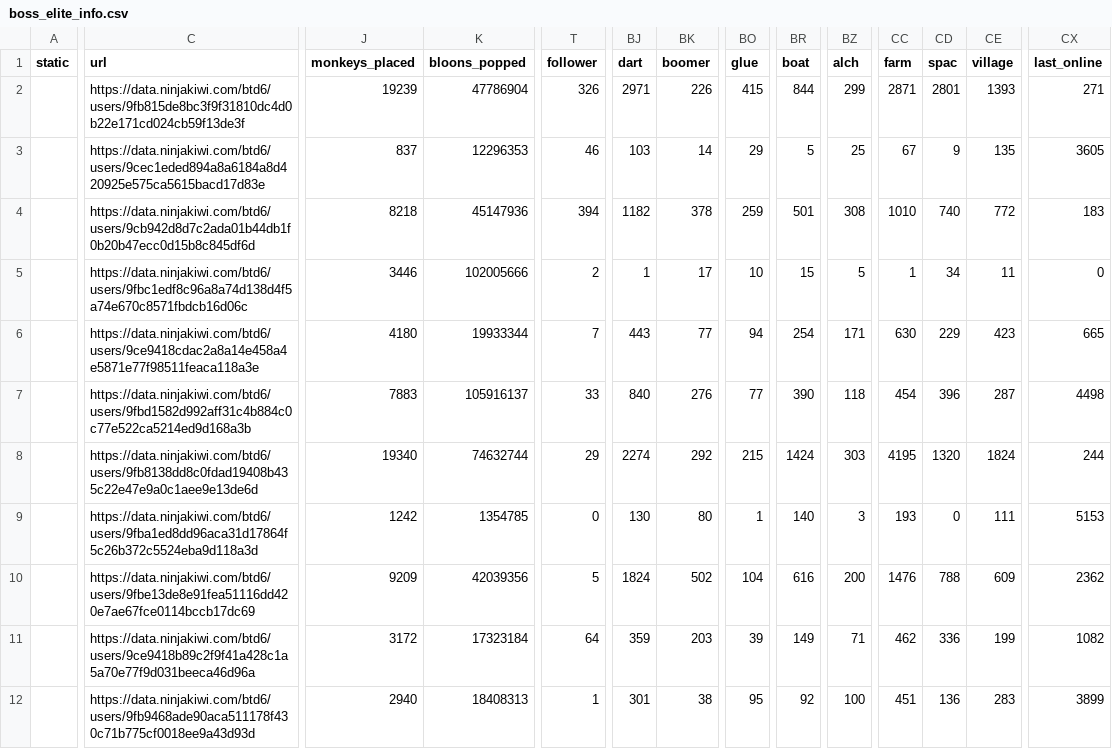
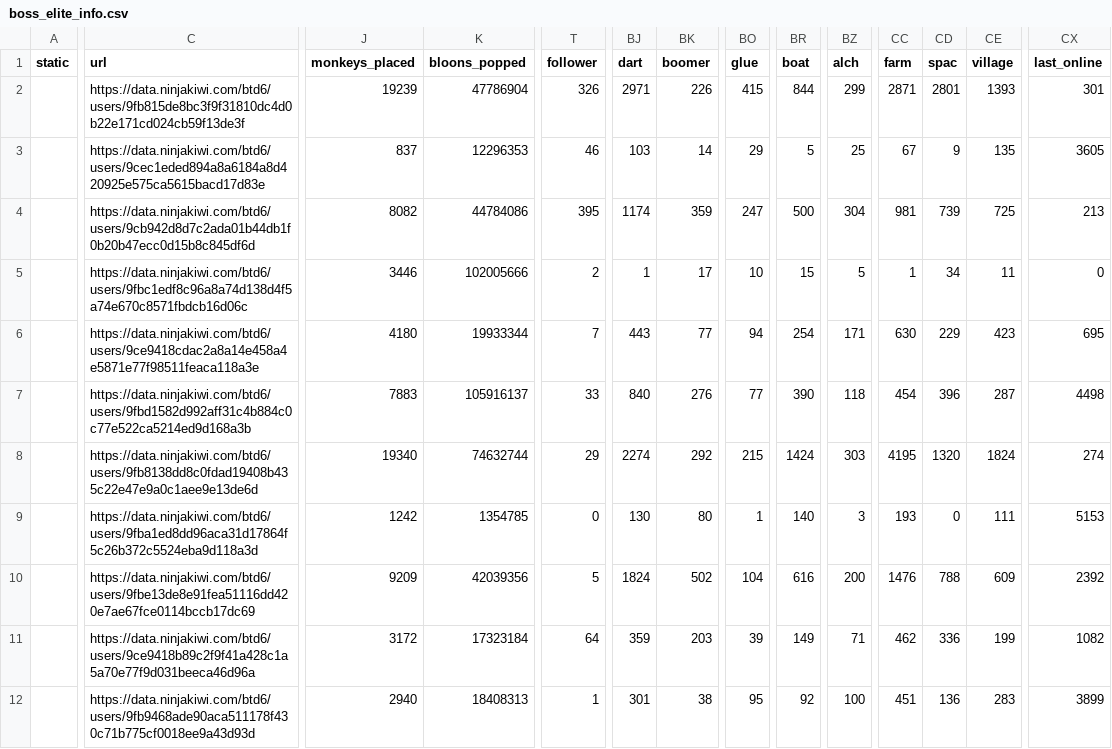
Before and after one commit to ducanup01/btd6boss, a CSV file: boss_elite_info.csv, drawn as a sheet; only a part is shown, gaps mark what is left out; the diff covers the shown part only; the diff names each change by its address in the sheet, - before the commit and + after, or states it on an @@ line.

Commit message:
automatic updater

```diff
--- a/boss_elite_info.csv
+++ b/boss_elite_info.csv
-CX2 (last_online): 271
+CX2 (last_online): 301
-J4 (monkeys_placed): 8218
+J4 (monkeys_placed): 8082
-K4 (bloons_popped): 45147936
+K4 (bloons_popped): 44784086
-T4 (follower): 394
+T4 (follower): 395
-BJ4 (dart): 1182
+BJ4 (dart): 1174
-BK4 (boomer): 378
+BK4 (boomer): 359
-BO4 (glue): 259
+BO4 (glue): 247
-BR4 (boat): 501
+BR4 (boat): 500
-BZ4 (alch): 308
+BZ4 (alch): 304
-CC4 (farm): 1010
+CC4 (farm): 981
-CD4 (spac): 740
+CD4 (spac): 739
-CE4 (village): 772
+CE4 (village): 725
-CX4 (last_online): 183
+CX4 (last_online): 213
-CX6 (last_online): 665
+CX6 (last_online): 695
-CX8 (last_online): 244
+CX8 (last_online): 274
-CX10 (last_online): 2362
+CX10 (last_online): 2392
```
Also changed, not shown: 43 edited cells elsewhere in this file, boss_info.csv.
